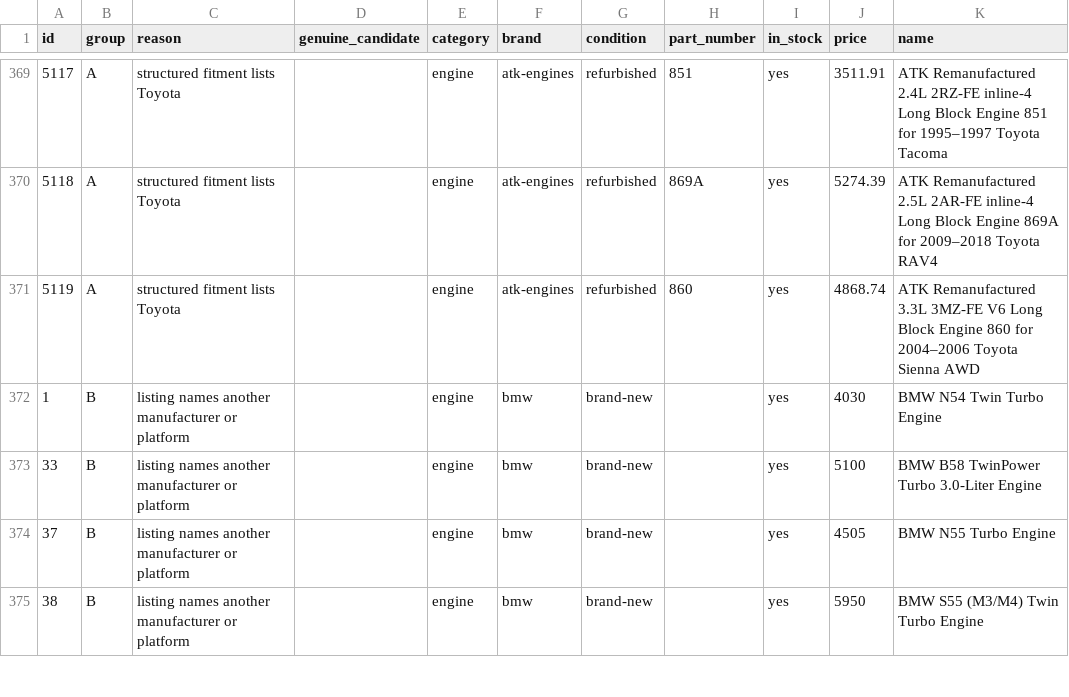
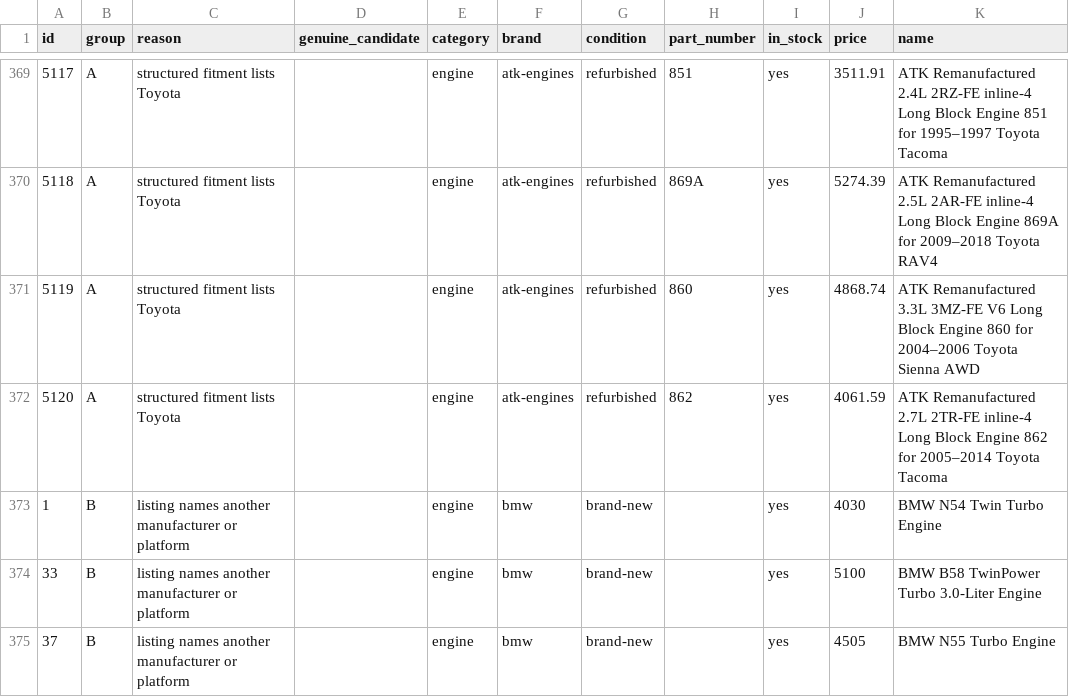
Before and after one commit to drivoraparts/drivoraparts, a CSV file: docs/toyota-catalog-audit.csv, drawn as a sheet; only a part is shown, gaps mark what is left out; the shorter side is filled out with more unchanged rows; the diff names each change by its address in the sheet, - before the commit and + after, or states it on an @@ line.

```diff
--- a/docs/toyota-catalog-audit.csv
+++ b/docs/toyota-catalog-audit.csv
+row 372: 5120 | A | structured fitment lists Toyota |  | engine | atk-engines | refurbished | 862 | yes | 4061.59 | ATK Remanufactured 2.7L 2TR-FE inline-4 Long Block Engine 862 for 2005–2014 Toyota Tacoma
```
Also changed, not shown: 16 other files.
